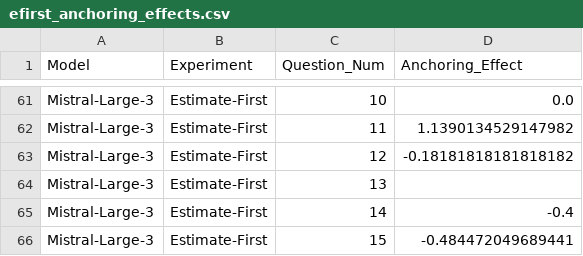
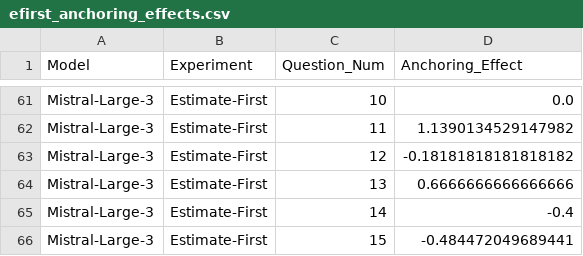
Before and after one commit to emilydma08/anchoring-bias, a CSV file: statistics/efirst_anchoring_effects.csv, drawn as a sheet; only a part is shown, gaps mark what is left out.

```diff
--- a/statistics/efirst_anchoring_effects.csv
+++ b/statistics/efirst_anchoring_effects.csv
@@ -63,3 +63,3 @@ Mistral-Large-3,Estimate-First,11,1.1390134529147982
 Mistral-Large-3,Estimate-First,12,-0.18181818181818182
-Mistral-Large-3,Estimate-First,13,
+Mistral-Large-3,Estimate-First,13,0.6666666666666666
 Mistral-Large-3,Estimate-First,14,-0.4
```
Also changed, not shown: cleaned_data/efirst_data_cleaned.csv, 7 other files.
